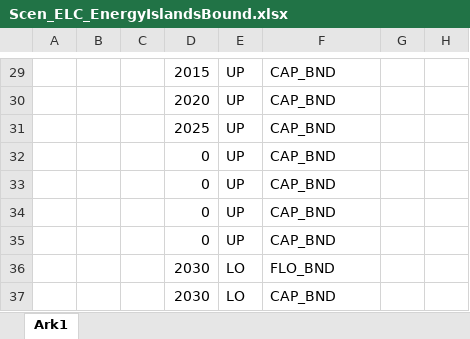
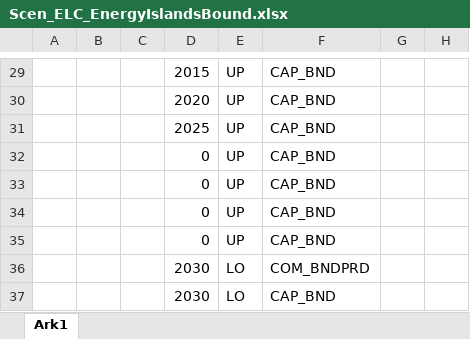
Before and after one commit to MikkelBosack/EnergyIsland, an Excel workbook: SuppXLS/Scen_ELC_EnergyIslandsBound.xlsx, sheet Ark1, drawn as a sheet; only a part is shown, gaps mark what is left out; values as stored, in another font and other column widths than the file's, no borders; the diff names each change by its address in the sheet, - before the commit and + after, or states it on an @@ line.

Commit message:
update bound on H2 trade

```diff
--- a/SuppXLS/Scen_ELC_EnergyIslandsBound.xlsx (sheet Ark1)
+++ b/SuppXLS/Scen_ELC_EnergyIslandsBound.xlsx (sheet Ark1)
-F36: FLO_BND
+F36: COM_BNDPRD
```
Also changed, not shown: 1 other file.
